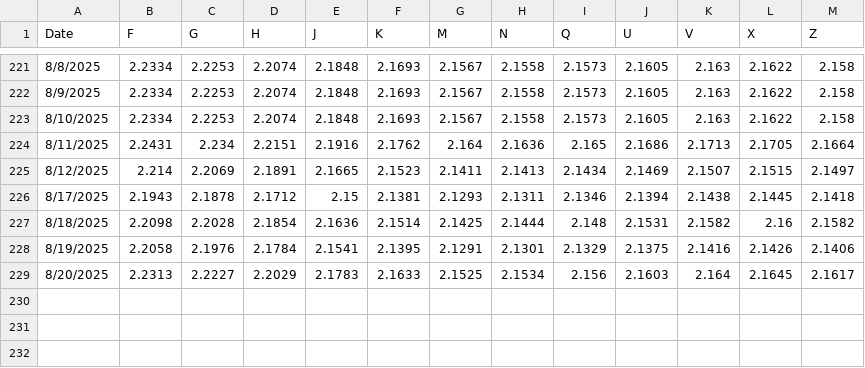
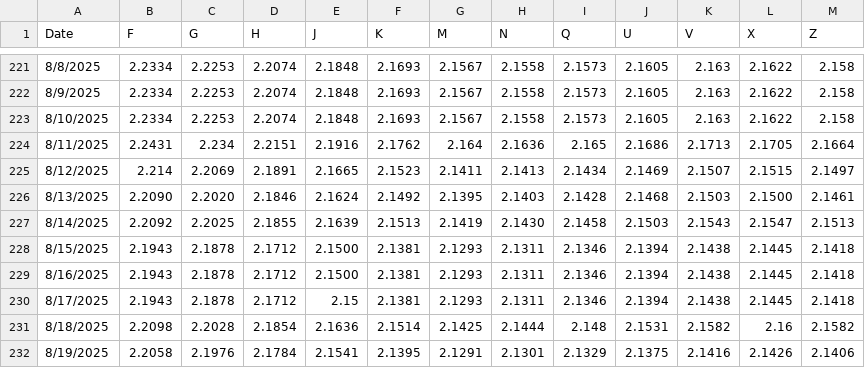
Before and after one commit to pierceleverett/RioSeasonalSpreads, a CSV file: SpreadServer/data/spreads/HO2026.csv, drawn as a sheet; only a part is shown, gaps mark what is left out; the shorter side is filled out with more unchanged rows; the diff names each change by its address in the sheet, - before the commit and + after, or states it on an @@ line.

Commit message:
all data

```diff
--- a/SpreadServer/data/spreads/HO2026.csv
+++ b/SpreadServer/data/spreads/HO2026.csv
+row 226: 8/13/2025 | 2.2090 | 2.2020 | 2.1846 | 2.1624 | 2.1492 | 2.1395 | 2.1403 | 2.1428 | 2.1468 | 2.1503 | 2.1500 | 2.1461
+row 227: 8/14/2025 | 2.2092 | 2.2025 | 2.1855 | 2.1639 | 2.1513 | 2.1419 | 2.1430 | 2.1458 | 2.1503 | 2.1543 | 2.1547 | 2.1513
+row 228: 8/15/2025 | 2.1943 | 2.1878 | 2.1712 | 2.1500 | 2.1381 | 2.1293 | 2.1311 | 2.1346 | 2.1394 | 2.1438 | 2.1445 | 2.1418
+row 229: 8/16/2025 | 2.1943 | 2.1878 | 2.1712 | 2.1500 | 2.1381 | 2.1293 | 2.1311 | 2.1346 | 2.1394 | 2.1438 | 2.1445 | 2.1418
```
Also changed, not shown: SpreadServer/data/spreads/GulfCoast/A.csv, SpreadServer/data/spreads/GulfCoast/D.csv, 15 other files.
